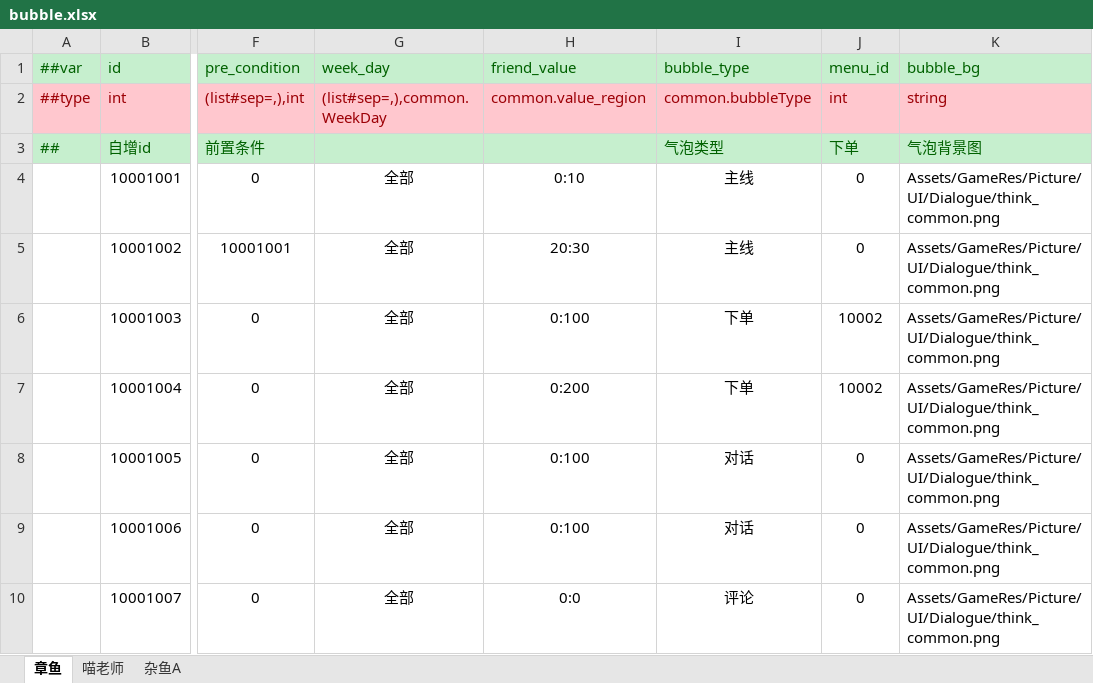
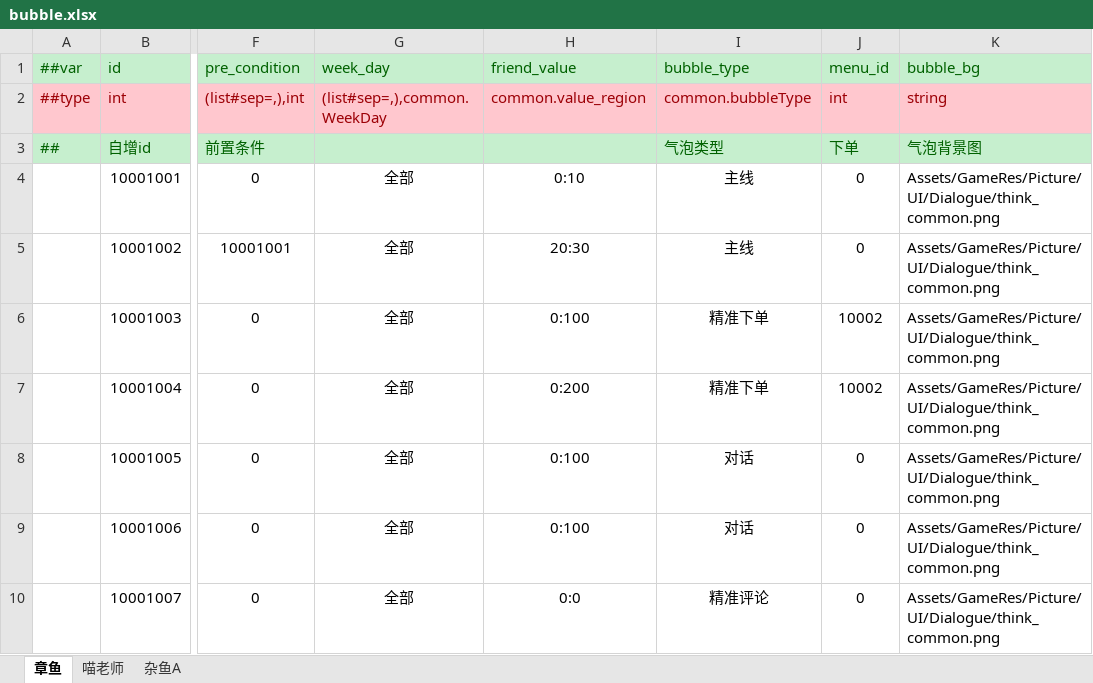
Before and after one commit to zhangyile1991911/ProjectX, an Excel workbook: DataConfig/Datas/bubble.xlsx, sheet 章鱼, drawn as a sheet; only a part is shown, gaps mark what is left out; values as stored, in another font and other column widths than the file's, no borders; the diff names each change by its address in the sheet, - before the commit and + after, or states it on an @@ line.

```diff
--- a/DataConfig/Datas/bubble.xlsx (sheet 章鱼)
+++ b/DataConfig/Datas/bubble.xlsx (sheet 章鱼)
-I6:I7 (bubble_type): 下单
+I6:I7 (bubble_type): 精准下单
-I10 (bubble_type): 评论
+I10 (bubble_type): 精准评论
```
Also changed, not shown: sheet 杂鱼A, sheet 喵老师, DataConfig/Datas/__enums__.xlsx, DataConfig/Datas/character.xlsx, 47 other files.
